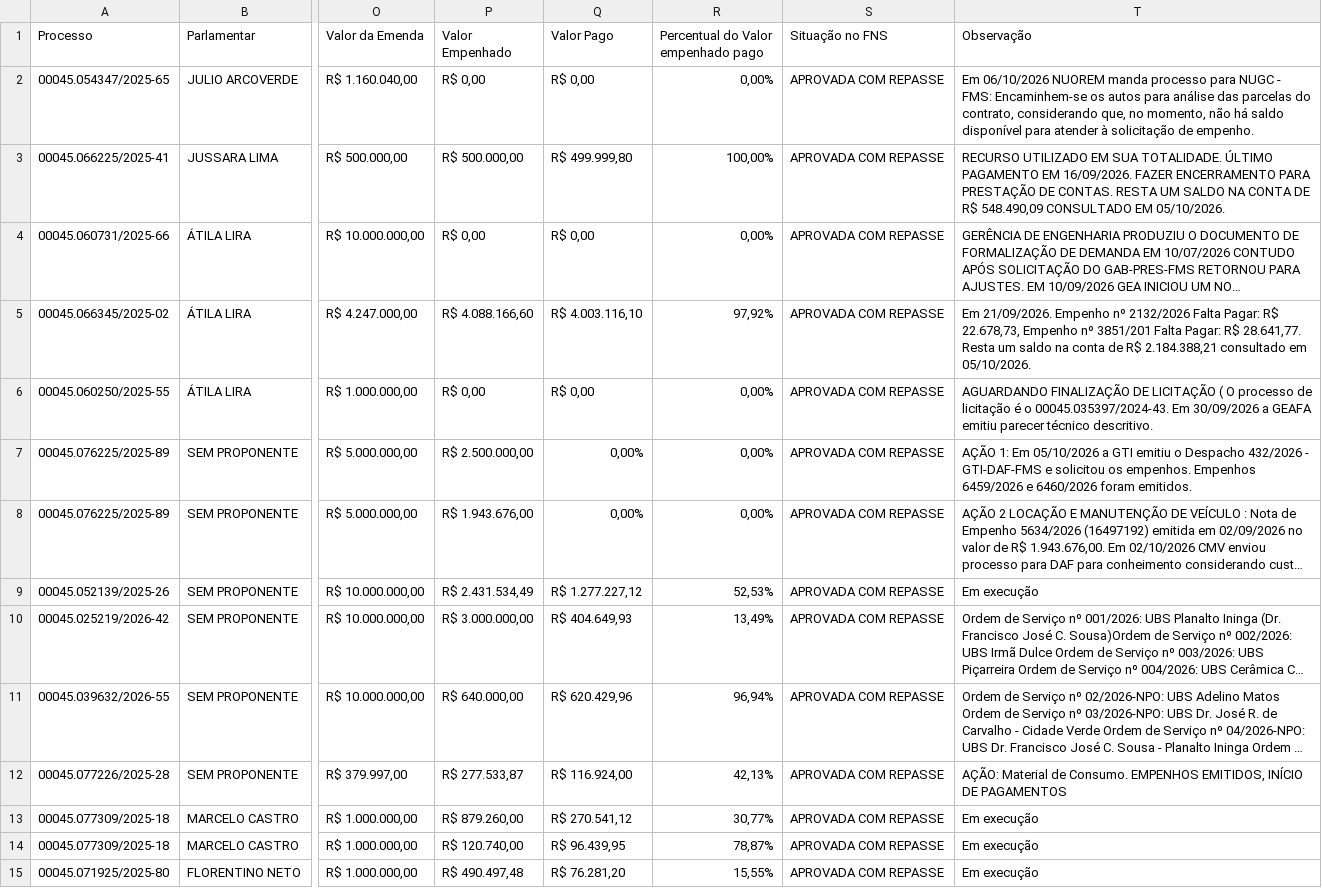
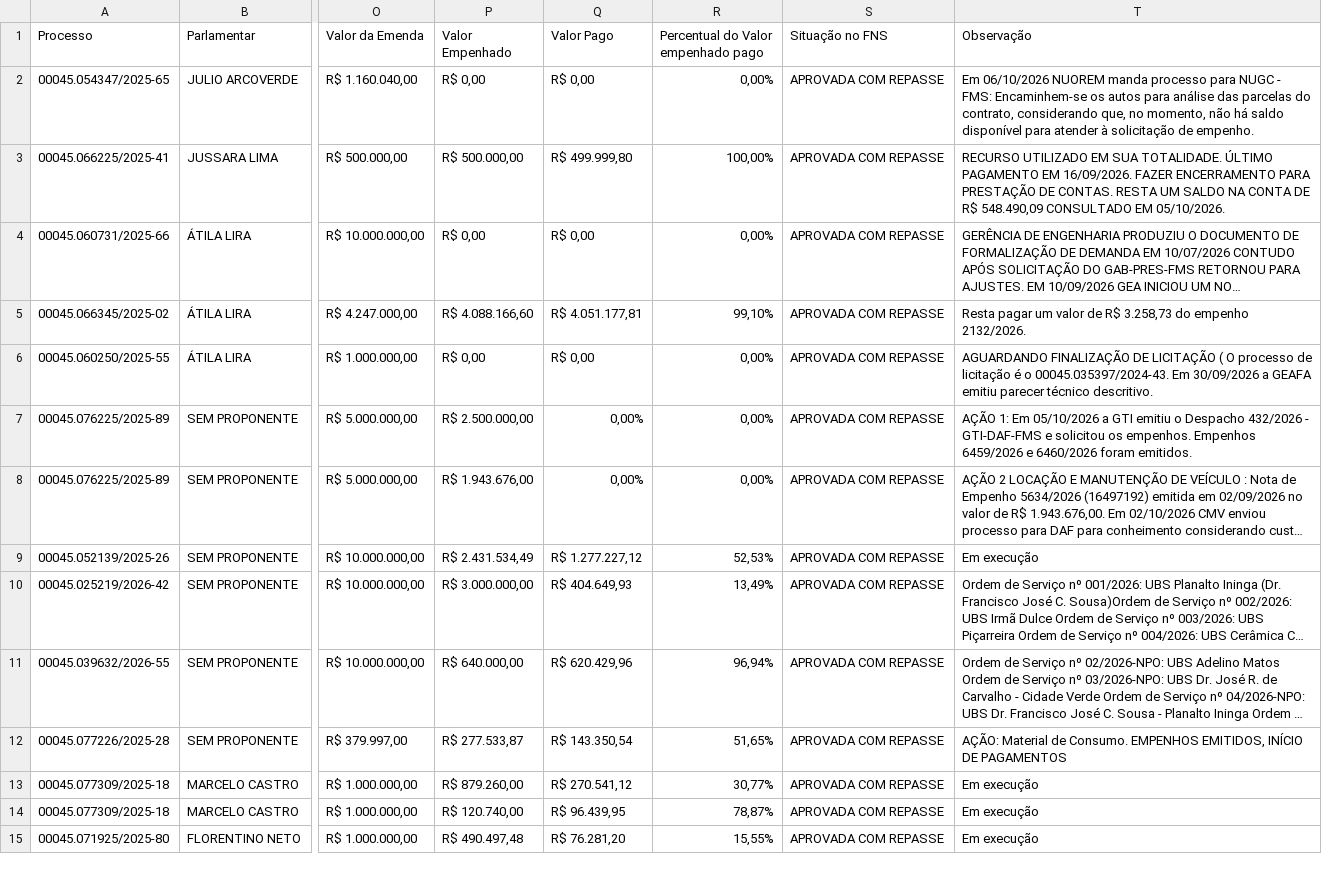
Before and after one commit to danylogalisa-pro/dashboard-emendas-federal, a CSV file: data/emendas.csv, drawn as a sheet; only a part is shown, gaps mark what is left out; long unchanged cells end in …; the diff names each change by its address in the sheet, - before the commit and + after, or states it on an @@ line.

```diff
--- a/data/emendas.csv
+++ b/data/emendas.csv
-Q5 (Valor Pago): R$ 4.003.116,10
+Q5 (Valor Pago): R$ 4.051.177,81
-R5: 97,92%
+R5: 99,10%
-T5 (Observação): Em 21/09/2026. Empenho nº 2132/2026 Falta Pagar: R$ 22.678,73, Empenho nº 3851/201 Falta Pagar: R$ 28.641,77. Resta um saldo na conta de R$ 2.184.388,21 consultado em 05/10/2026.
+T5 (Observação): Resta pagar um valor de R$ 3.258,73 do empenho 2132/2026.
-Q12 (Valor Pago): R$ 116.924,00
+Q12 (Valor Pago): R$ 143.350,54
-R12: 42,13%
+R12: 51,65%
```
Also changed, not shown: 1 other file.
